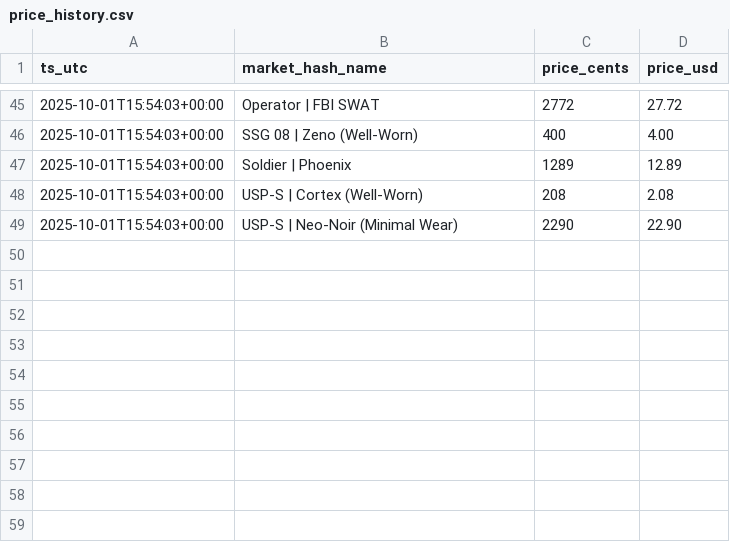
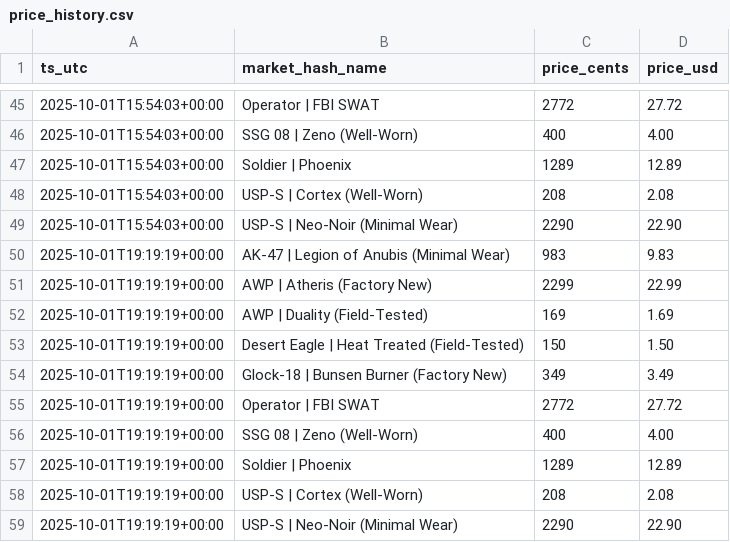
Before and after one commit to pierreledophin/cs2portfolio, a CSV file: data/price_history.csv, drawn as a sheet; only a part is shown, gaps mark what is left out.

```diff
--- a/data/price_history.csv
+++ b/data/price_history.csv
@@ -49 +49,11 @@ ts_utc,market_hash_name,price_cents,price_usd
 2025-10-01T15:54:03+00:00,USP-S | Neo-Noir (Minimal Wear),2290,22.90
+2025-10-01T19:19:19+00:00,AK-47 | Legion of Anubis (Minimal Wear),983,9.83
+2025-10-01T19:19:19+00:00,AWP | Atheris (Factory New),2299,22.99
+2025-10-01T19:19:19+00:00,AWP | Duality (Field-Tested),169,1.69
+2025-10-01T19:19:19+00:00,Desert Eagle | Heat Treated (Field-Tested),150,1.50
+2025-10-01T19:19:19+00:00,Glock-18 | Bunsen Burner (Factory New),349,3.49
+2025-10-01T19:19:19+00:00,Operator | FBI SWAT,2772,27.72
+2025-10-01T19:19:19+00:00,SSG 08 | Zeno (Well-Worn),400,4.00
+2025-10-01T19:19:19+00:00,Soldier | Phoenix,1289,12.89
+2025-10-01T19:19:19+00:00,USP-S | Cortex (Well-Worn),208,2.08
+2025-10-01T19:19:19+00:00,USP-S | Neo-Noir (Minimal Wear),2290,22.90
```
